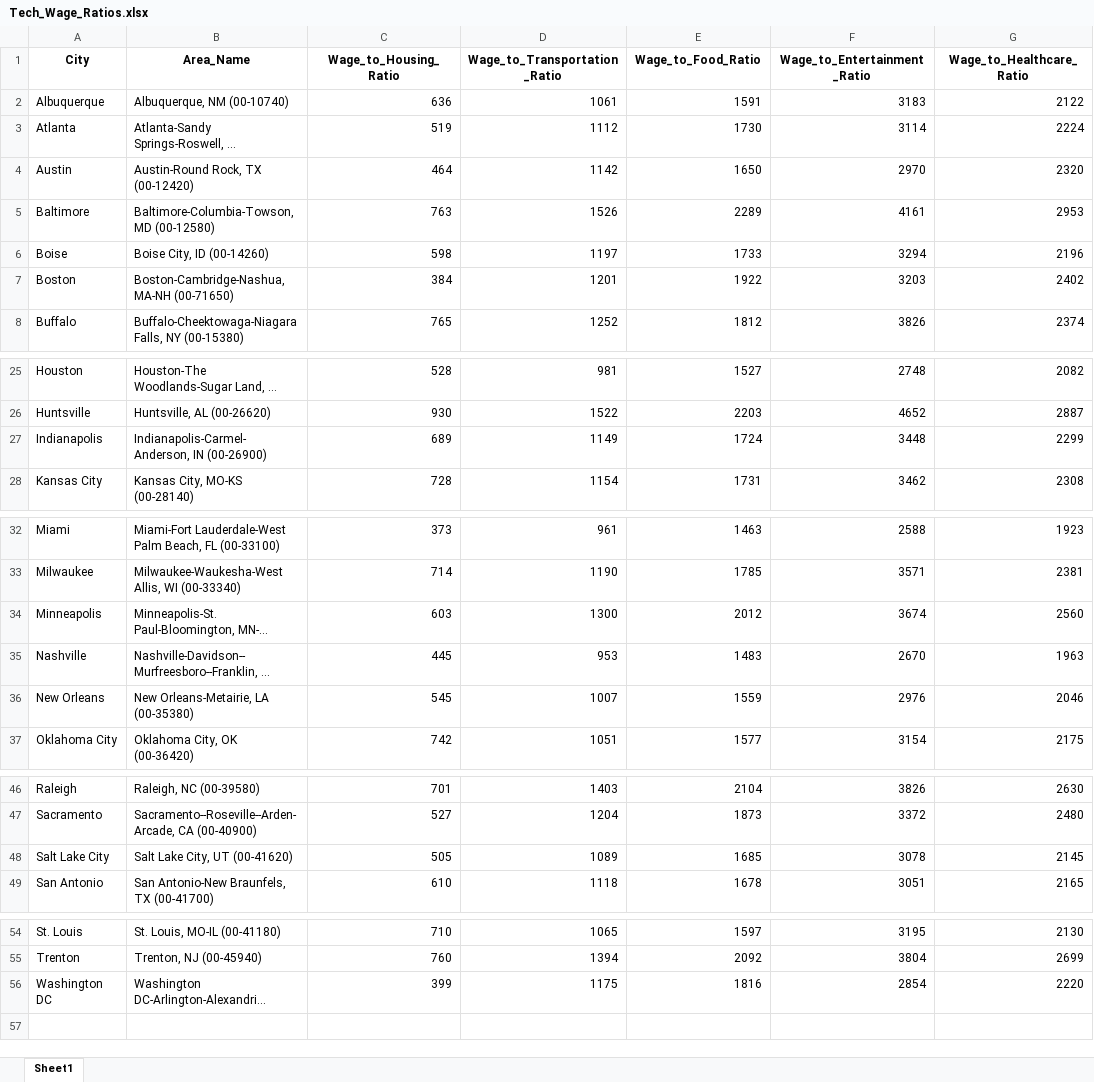
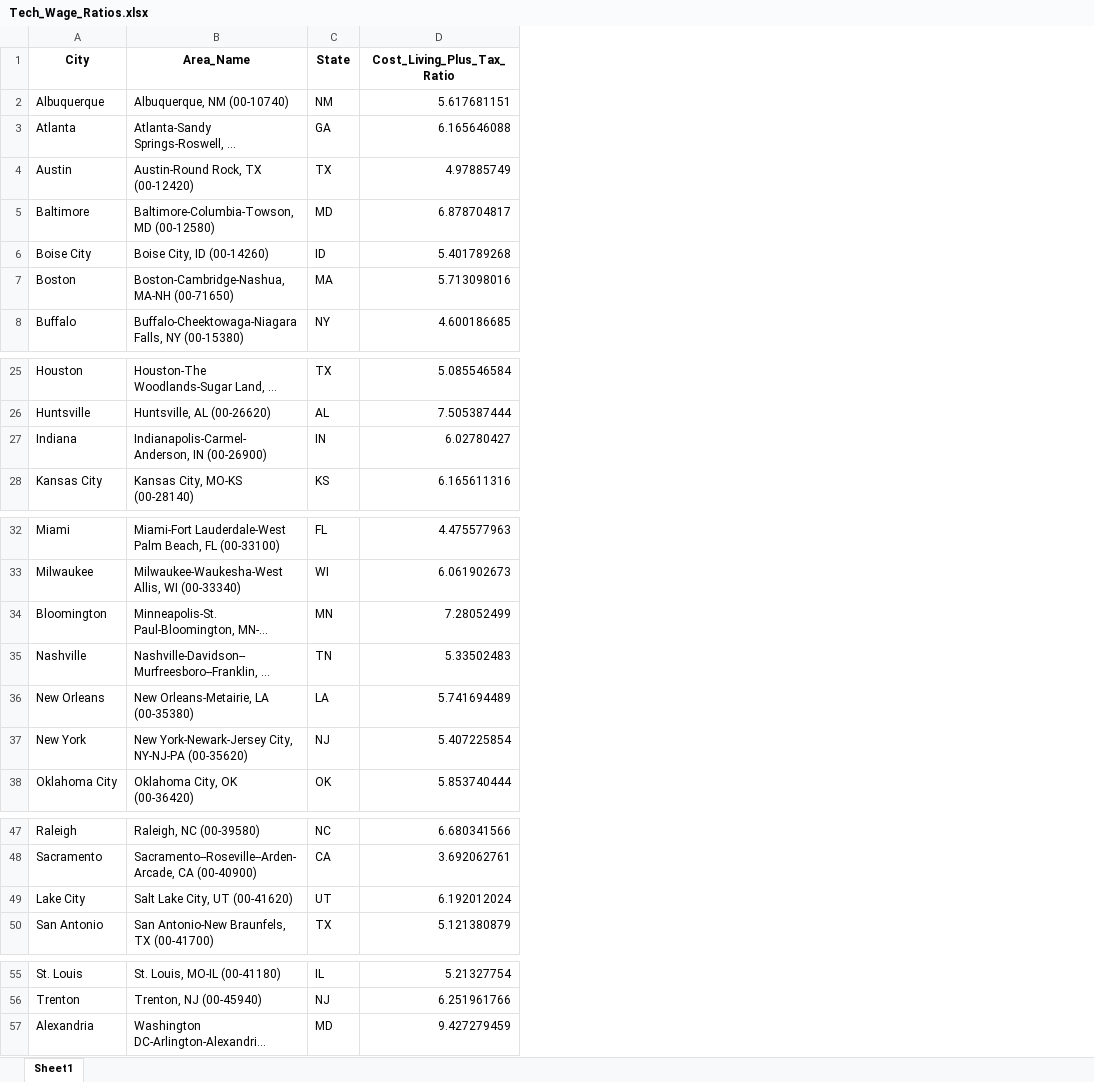
Before and after one commit to Makster04/Phase_3_Project, an Excel workbook: Tech_Wage_Ratios.xlsx, sheet Sheet1, drawn as a sheet; only a part is shown, gaps mark what is left out; long unchanged cells end in …; values as stored, in another font and other column widths than the file's, no borders; removed rows and columns are numbered as before the commit, all else as after; the diff names each change by its address in the sheet, - before the commit and + after, or states it on an @@ line.

```diff
--- a/Tech_Wage_Ratios.xlsx (sheet Sheet1)
+++ b/Tech_Wage_Ratios.xlsx (sheet Sheet1)
-column C (Wage_to_Housing_Ratio), rows 2-8: 636 | 519 | 464 | 763 | 598 | 384 | 765; rows 25-28: 528 | 930 | 689 | 728; rows 32-37: 373 | 714 | 603 | 445 | 545 | 742; rows 46-49: 701 | 527 | 505 | 610; rows 54-56: 710 | 760 | 399
-column D (Wage_to_Transportation_Ratio), rows 2-8: 1061 | 1112 | 1142 | 1526 | 1197 | 1201 | 1252; rows 25-28: 981 | 1522 | 1149 | 1154; rows 32-37: 961 | 1190 | 1300 | 953 | 1007 | 1051; rows 46-49: 1403 | 1204 | 1089 | 1118; rows 54-56: 1065 | 1394 | 1175
-column E (Wage_to_Food_Ratio), rows 2-8: 1591 | 1730 | 1650 | 2289 | 1733 | 1922 | 1812; rows 25-28: 1527 | 2203 | 1724 | 1731; rows 32-37: 1463 | 1785 | 2012 | 1483 | 1559 | 1577; rows 46-49: 2104 | 1873 | 1685 | 1678; rows 54-56: 1597 | 2092 | 1816
-column F (Wage_to_Entertainment_Ratio), rows 2-8: 3183 | 3114 | 2970 | 4161 | 3294 | 3203 | 3826; rows 25-28: 2748 | 4652 | 3448 | 3462; rows 32-37: 2588 | 3571 | 3674 | 2670 | 2976 | 3154; rows 46-49: 3826 | 3372 | 3078 | 3051; rows 54-56: 3195 | 3804 | 2854
-column G (Wage_to_Healthcare_Ratio), rows 2-8: 2122 | 2224 | 2320 | 2953 | 2196 | 2402 | 2374; rows 25-28: 2082 | 2887 | 2299 | 2308; rows 32-37: 1923 | 2381 | 2560 | 1963 | 2046 | 2175; rows 46-49: 2630 | 2480 | 2145 | 2165; rows 54-56: 2130 | 2699 | 2220
+column C (State), rows 2-8: NM | GA | TX | MD | ID | MA | NY; rows 25-28: TX | AL | IN | KS; rows 32-36: FL | WI | MN | TN | LA; row 38: OK; rows 47-50: NC | CA | UT | TX; rows 55-57: IL | NJ | MD
+column D (Cost_Living_Plus_Tax_Ratio), rows 2-8: 5.617681151 | 6.165646088 | 4.97885749 | 6.878704817 | 5.401789268 | 5.713098016 | 4.600186685; rows 25-28: 5.085546584 | 7.505387444 | 6.02780427 | 6.165611316; rows 32-36: 4.475577963 | 6.061902673 | 7.28052499 | 5.33502483 | 5.741694489; row 38: 5.853740444; rows 47-50: 6.680341566 | 3.692062761 | 6.192012024 | 5.121380879; rows 55-57: 5.21327754 | 6.251961766 | 9.427279459
-A6 (City): Boise
+A6 (City): Boise City
-A27 (City): Indianapolis
+A27 (City): Indiana
-A34 (City): Minneapolis
+A34 (City): Bloomington
+row 37: New York | New York-Newark-Jersey City, NY-NJ-PA (00-35620) | NJ | 5.407225854
-A49 (City): Salt Lake City
+A49 (City): Lake City
-A57 (City): Washington DC
+A57 (City): Alexandria
```
Also changed, not shown: Financial_Hub.xlsx, Tax_Burden.xlsx, 8 other files.
